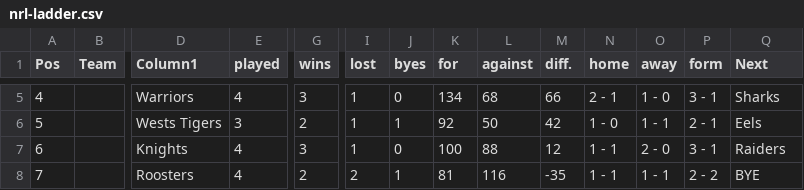
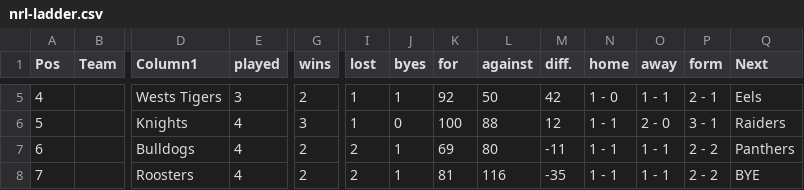
Before and after one commit to Big-Davo/2026-footy-picks, a CSV file: nrl-ladder.csv, drawn as a sheet; only a part is shown, gaps mark what is left out; the diff covers the shown part only; the diff names each change by its address in the sheet, - before the commit and + after, or states it on an @@ line.

```diff
--- a/nrl-ladder.csv
+++ b/nrl-ladder.csv
-D5 (Column1): Warriors
+D5 (Column1): Wests Tigers
-E5 (played): 4
+E5 (played): 3
-G5 (wins): 3
+G5 (wins): 2
-J5 (byes): 0
+J5 (byes): 1
-K5 (for): 134
+K5 (for): 92
-L5 (against): 68
+L5 (against): 50
-M5 (diff.): 66
+M5 (diff.): 42
-N5 (home): 2 - 1
+N5 (home): 1 - 0
-O5 (away): 1 - 0
+O5 (away): 1 - 1
-P5 (form): 3 - 1
+P5 (form): 2 - 1
-Q5 (Next): Sharks
+Q5 (Next): Eels
-D6 (Column1): Wests Tigers
+D6 (Column1): Knights
-E6 (played): 3
+E6 (played): 4
-G6 (wins): 2
+G6 (wins): 3
-J6 (byes): 1
+J6 (byes): 0
-K6 (for): 92
+K6 (for): 100
-L6 (against): 50
+L6 (against): 88
-M6 (diff.): 42
+M6 (diff.): 12
-N6 (home): 1 - 0
+N6 (home): 1 - 1
-O6 (away): 1 - 1
+O6 (away): 2 - 0
-P6 (form): 2 - 1
+P6 (form): 3 - 1
-Q6 (Next): Eels
+Q6 (Next): Raiders
-D7 (Column1): Knights
+D7 (Column1): Bulldogs
-G7 (wins): 3
+G7 (wins): 2
-I7 (lost): 1
+I7 (lost): 2
-J7 (byes): 0
+J7 (byes): 1
-K7 (for): 100
+K7 (for): 69
-L7 (against): 88
+L7 (against): 80
-M7 (diff.): 12
+M7 (diff.): -11
-O7 (away): 2 - 0
+O7 (away): 1 - 1
-P7 (form): 3 - 1
+P7 (form): 2 - 2
-Q7 (Next): Raiders
+Q7 (Next): Panthers
```
Also changed, not shown: 36 edited cells elsewhere in this file.
